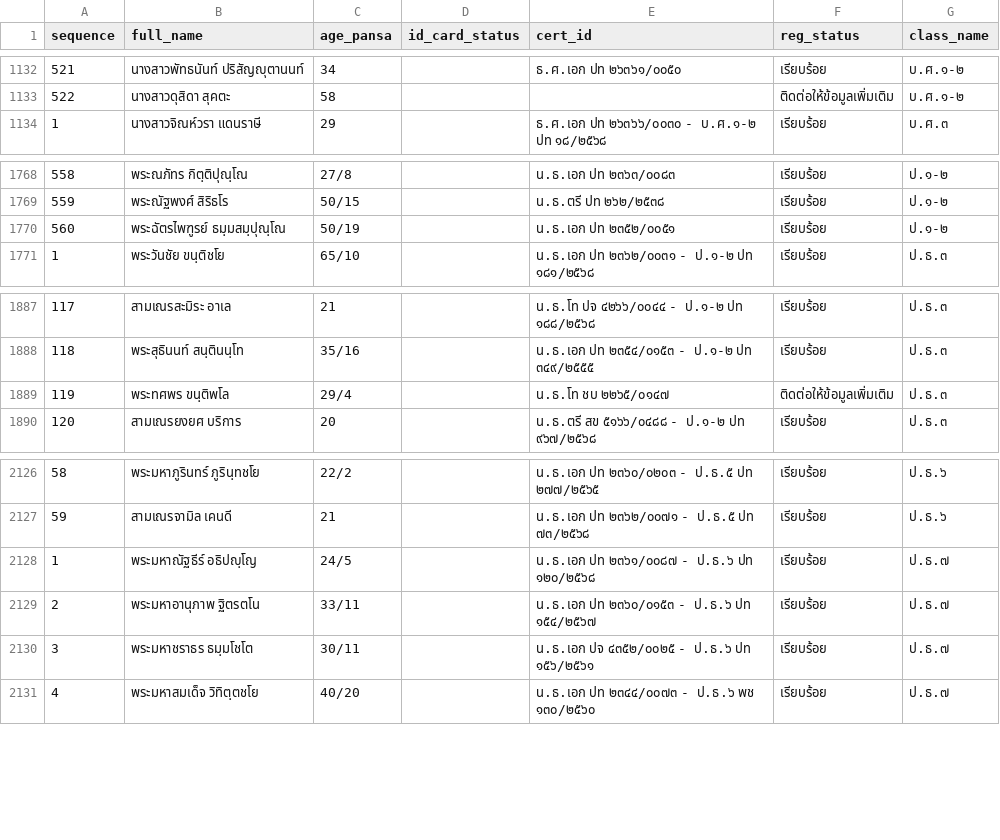
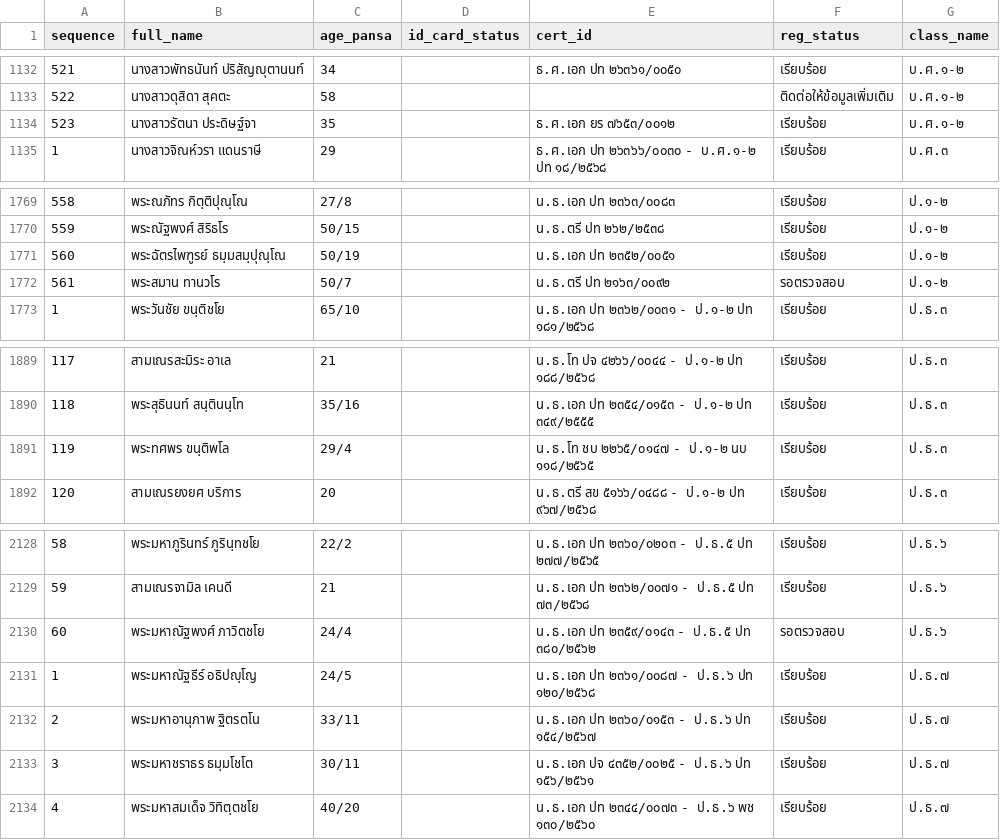
Before and after one commit to Kanjin22/pariyat-search-project, a CSV file: data/pariyat_applicants_data.csv, drawn as a sheet; only a part is shown, gaps mark what is left out.

Commit message:
Update pariyat_applicants_data.csv

```diff
--- a/data/pariyat_applicants_data.csv
+++ b/data/pariyat_applicants_data.csv
@@ -1133,2 +1133,3 @@
 522,นางสาวดุสิดา สุคตะ,58,,,ติดต่อให้ข้อมูลเพิ่มเติม,บ.ศ.๑-๒
+523,นางสาวรัตนา ประดิษฐ์จา,35,,ธ.ศ.เอก ยร ๗๖๕๓/๐๐๑๒,เรียบร้อย,บ.ศ.๑-๒
 1,นางสาวจิณห์วรา แดนราษี,29,,ธ.ศ.เอก ปท ๒๖๓๖๖/๐๐๓๐ - บ.ศ.๑-๒ ปท ๑๘/๒๕๖๘,เรียบร้อย,บ.ศ.๓
@@ -1770,2 +1771,3 @@
 560,พระฉัตรไพฑูรย์ ธมฺมสมฺปุณฺโณ,50/19,,น.ธ.เอก ปท ๒๓๕๒/๐๐๕๑,เรียบร้อย,ป.๑-๒
+561,พระสมาน  ทานวโร,50/7,,น.ธ.ตรี ปท ๒๑๖๓/๐๐๙๒,รอตรวจสอบ,ป.๑-๒
 1,พระวันชัย ขนฺติชโย,65/10,,น.ธ.เอก ปท ๒๓๖๒/๐๐๓๑ - ป.๑-๒ ปท ๑๘๑/๒๕๖๘,เรียบร้อย,ป.ธ.๓
@@ -1888,3 +1890,3 @@
 118,พระสุธินนท์ สนฺตินนฺโท,35/16,,น.ธ.เอก ปท ๒๓๕๔/๐๑๕๓ - ป.๑-๒ ปท ๓๔๙/๒๕๕๕,เรียบร้อย,ป.ธ.๓
-119,พระทศพร ขนฺติพโล,29/4,,น.ธ.โท ชบ ๒๒๖๕/๐๑๔๗,ติดต่อให้ข้อมูลเพิ่มเติม,ป.ธ.๓
+119,พระทศพร ขนฺติพโล,29/4,,น.ธ.โท ชบ ๒๒๖๕/๐๑๔๗ - ป.๑-๒ นบ ๑๑๘/๒๕๖๕,เรียบร้อย,ป.ธ.๓
 120,สามเณรยงยศ บริการ,20,,น.ธ.ตรี สข ๕๑๖๖/๐๔๘๘ - ป.๑-๒ ปท ๙๖๗/๒๕๖๘,เรียบร้อย,ป.ธ.๓
@@ -2127,2 +2129,3 @@
 59,สามเณรจามิล เคนดี,21,,น.ธ.เอก ปท ๒๓๖๒/๐๐๗๑ - ป.ธ.๕ ปท ๗๓/๒๕๖๘,เรียบร้อย,ป.ธ.๖
+60,พระมหาณัฐพงศ์ ภาวิตชโย,24/4,,น.ธ.เอก ปท ๒๓๕๙/๐๑๔๓ - ป.ธ.๕ ปท ๓๘๐/๒๕๖๒,รอตรวจสอบ,ป.ธ.๖
 1,พระมหาณัฐธีร์ อธิปญฺโญ,24/5,,น.ธ.เอก ปท ๒๓๖๑/๐๐๘๗ - ป.ธ.๖ ปท ๑๒๐/๒๕๖๘,เรียบร้อย,ป.ธ.๗
```
